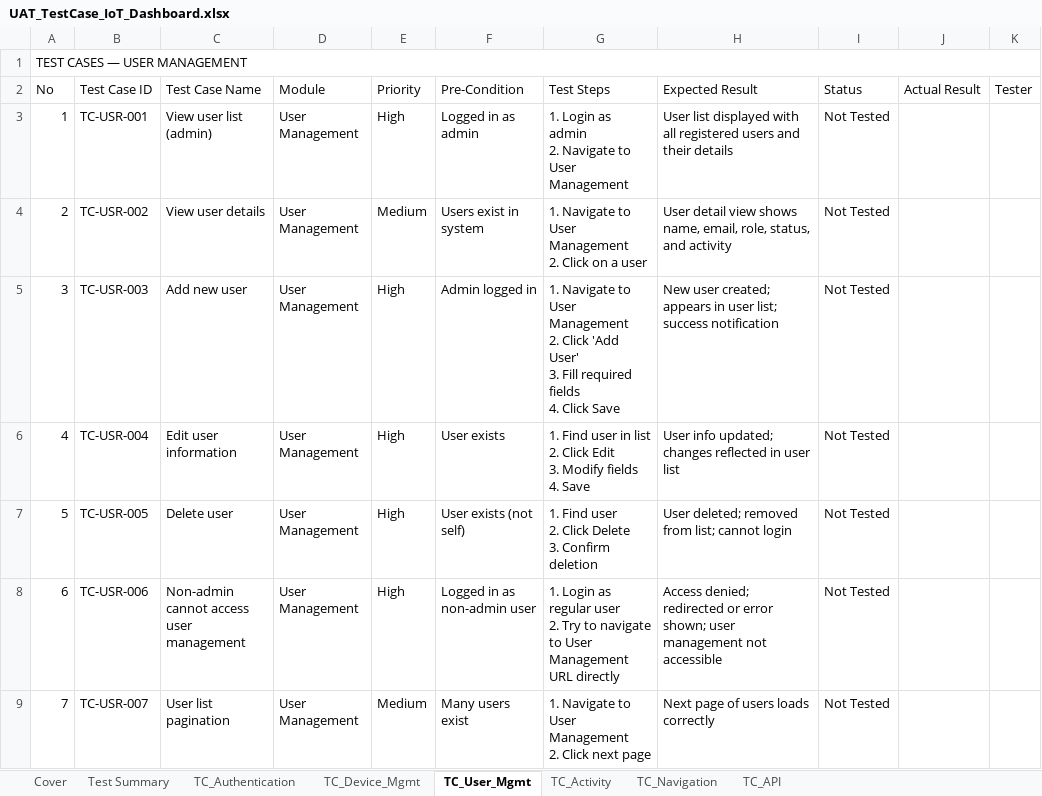
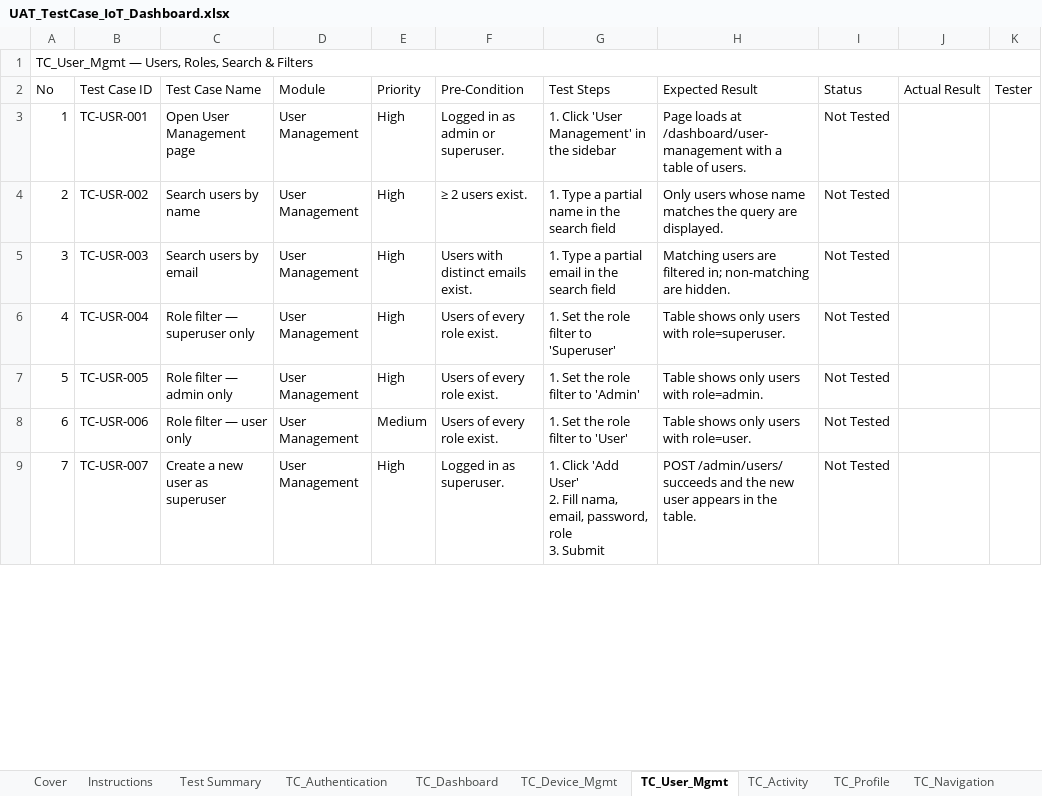
Before and after one commit to projekbareng007/e-pump-v2-web, an Excel workbook: src/test-case/UAT_TestCase_IoT_Dashboard.xlsx, sheet TC_User_Mgmt, drawn as a sheet; only a part is shown; values as stored, in another font and other column widths than the file's, no cell formats; conditional formats not drawn; ↵ is a line break in a cell; the diff covers the shown part only; the diff names each change by its address in the sheet, - before the commit and + after, or states it on an @@ line.

```diff
--- a/src/test-case/UAT_TestCase_IoT_Dashboard.xlsx (sheet TC_User_Mgmt)
+++ b/src/test-case/UAT_TestCase_IoT_Dashboard.xlsx (sheet TC_User_Mgmt)
+sheet tab: Instructions
+sheet tab: TC_Dashboard
+sheet tab: TC_Profile
@@ column A (No) renumbered in row 1 @@
-C3 (Test Case Name): View user list (admin)
+C3 (Test Case Name): Open User Management page
-F3 (Pre-Condition): Logged in as admin
+F3 (Pre-Condition): Logged in as admin or superuser.
-G3 (Test Steps): 1. Login as admin ↵ 2. Navigate to User Management
+G3 (Test Steps): 1. Click 'User Management' in the sidebar
-H3 (Expected Result): User list displayed with all registered users and their details
+H3 (Expected Result): Page loads at /dashboard/user-management with a table of users.
-C4 (Test Case Name): View user details
+C4 (Test Case Name): Search users by name
-E4 (Priority): Medium
+E4 (Priority): High
-F4 (Pre-Condition): Users exist in system
+F4 (Pre-Condition): ≥ 2 users exist.
-G4 (Test Steps): 1. Navigate to User Management ↵ 2. Click on a user
+G4 (Test Steps): 1. Type a partial name in the search field
-H4 (Expected Result): User detail view shows name, email, role, status, and activity
+H4 (Expected Result): Only users whose name matches the query are displayed.
-C5 (Test Case Name): Add new user
+C5 (Test Case Name): Search users by email
-F5 (Pre-Condition): Admin logged in
+F5 (Pre-Condition): Users with distinct emails exist.
-G5 (Test Steps): 1. Navigate to User Management ↵ 2. Click 'Add User' ↵ 3. Fill required fields ↵ 4. Click Save
+G5 (Test Steps): 1. Type a partial email in the search field
-H5 (Expected Result): New user created; appears in user list; success notification
+H5 (Expected Result): Matching users are filtered in; non-matching are hidden.
-C6 (Test Case Name): Edit user information
+C6 (Test Case Name): Role filter — superuser only
-F6 (Pre-Condition): User exists
+F6 (Pre-Condition): Users of every role exist.
-G6 (Test Steps): 1. Find user in list ↵ 2. Click Edit ↵ 3. Modify fields ↵ 4. Save
+G6 (Test Steps): 1. Set the role filter to 'Superuser'
-H6 (Expected Result): User info updated; changes reflected in user list
+H6 (Expected Result): Table shows only users with role=superuser.
-C7 (Test Case Name): Delete user
+C7 (Test Case Name): Role filter — admin only
-F7 (Pre-Condition): User exists (not self)
+F7 (Pre-Condition): Users of every role exist.
-G7 (Test Steps): 1. Find user ↵ 2. Click Delete ↵ 3. Confirm deletion
+G7 (Test Steps): 1. Set the role filter to 'Admin'
-H7 (Expected Result): User deleted; removed from list; cannot login
+H7 (Expected Result): Table shows only users with role=admin.
-C8 (Test Case Name): Non-admin cannot access user management
+C8 (Test Case Name): Role filter — user only
-E8 (Priority): High
+E8 (Priority): Medium
-F8 (Pre-Condition): Logged in as non-admin user
+F8 (Pre-Condition): Users of every role exist.
-G8 (Test Steps): 1. Login as regular user ↵ 2. Try to navigate to User Management URL directly
+G8 (Test Steps): 1. Set the role filter to 'User'
-H8 (Expected Result): Access denied; redirected or error shown; user management not accessible
+H8 (Expected Result): Table shows only users with role=user.
-C9 (Test Case Name): User list pagination
+C9 (Test Case Name): Create a new user as superuser
-E9 (Priority): Medium
+E9 (Priority): High
-F9 (Pre-Condition): Many users exist
+F9 (Pre-Condition): Logged in as superuser.
-G9 (Test Steps): 1. Navigate to User Management ↵ 2. Click next page
+G9 (Test Steps): 1. Click 'Add User' ↵ 2. Fill nama, email, password, role ↵ 3. Submit
-H9 (Expected Result): Next page of users loads correctly
+H9 (Expected Result): POST /admin/users/ succeeds and the new user appears in the table.
```
Also changed, not shown: 3 added rows and 14 edited cells elsewhere in this sheet, sheet TC_Activity, sheet Test Summary, sheet Cover, sheet TC_Device_Mgmt, sheet TC_Authentication, sheet TC_API, 1 more sheet, other sheet tabs, cell formats, 32 other files.
